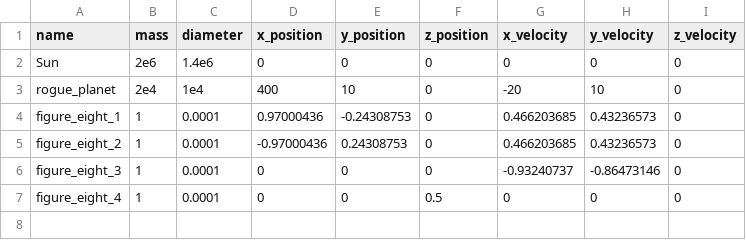
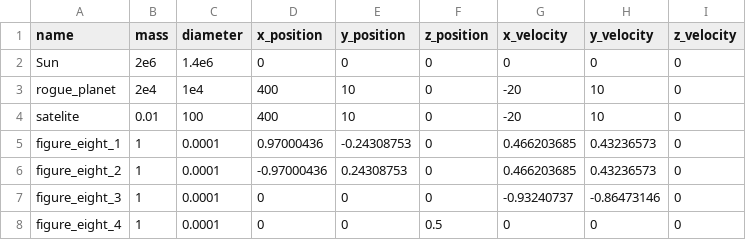
Before and after one commit to HiperLoop/project, a CSV file: objects/custom_objects.csv, drawn as a sheet; the diff names each change by its address in the sheet, - before the commit and + after, or states it on an @@ line.

Commit message:
Added new objects for the new systems

```diff
--- a/objects/custom_objects.csv
+++ b/objects/custom_objects.csv
+row 4: satelite | 0.01 | 100 | 400 | 10 | 0 | -20 | 10 | 0
```
Also changed, not shown: 1 other file.
